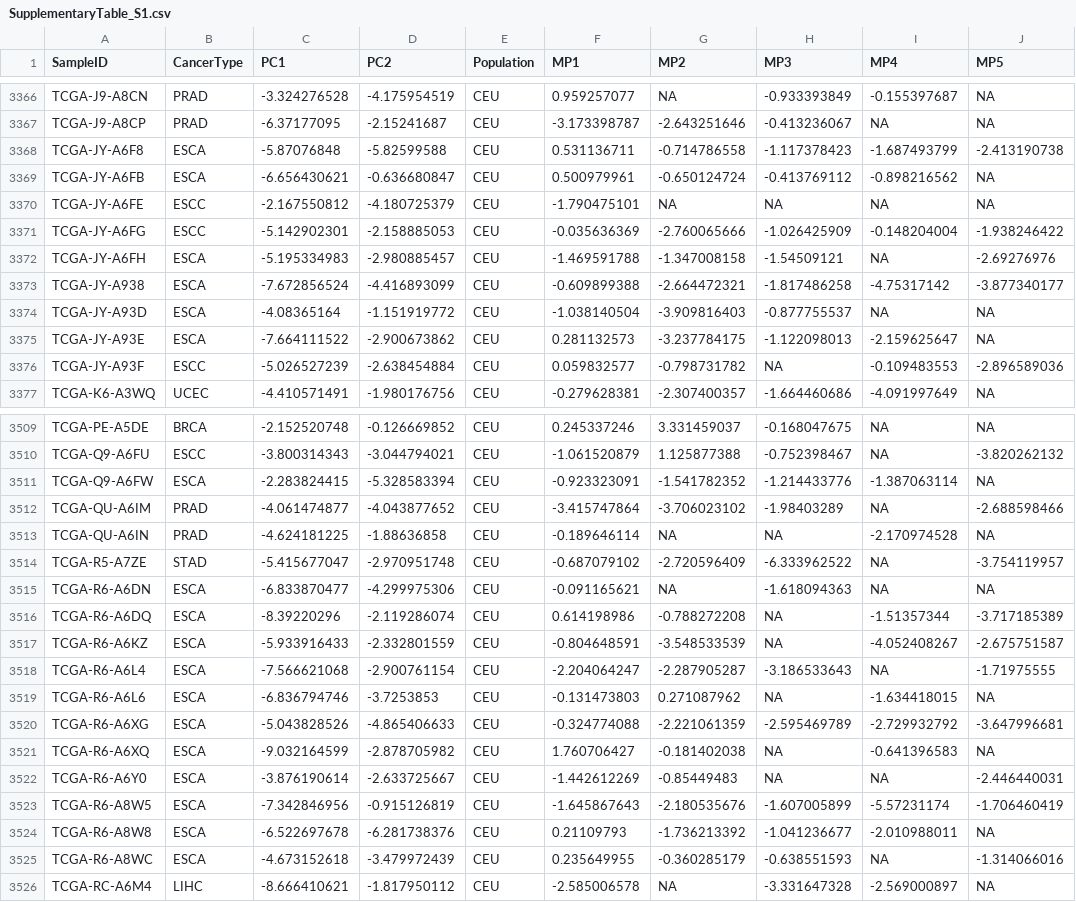
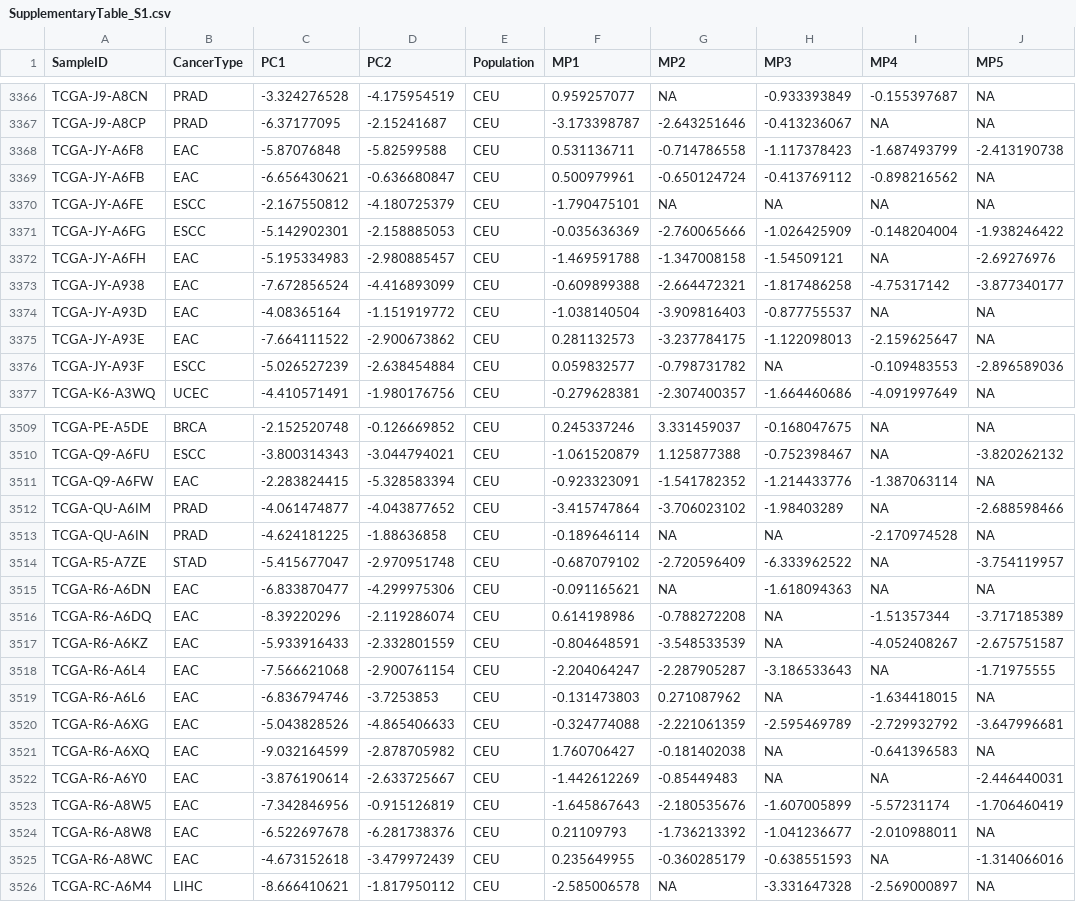
Before and after one commit to ghxdghxd/Genetic-Determinants-of-Somatic-Selection-of-Mutational-Processes-in-3566-Human-Cancers, a CSV file: 3_Figure_tables/TableS1/SupplementaryTable_S1.csv, drawn as a sheet; only a part is shown, gaps mark what is left out; the diff covers the shown part only; the diff names each change by its address in the sheet, - before the commit and + after, or states it on an @@ line.

```diff
--- a/3_Figure_tables/TableS1/SupplementaryTable_S1.csv
+++ b/3_Figure_tables/TableS1/SupplementaryTable_S1.csv
-B3368:B3369 (CancerType): ESCA
+B3368:B3369 (CancerType): EAC
-B3372:B3375 (CancerType): ESCA
+B3372:B3375 (CancerType): EAC
-B3511 (CancerType): ESCA
+B3511 (CancerType): EAC
-B3515:B3525 (CancerType): ESCA
+B3515:B3525 (CancerType): EAC
```
Also changed, not shown: 64 edited cells elsewhere in this file, 3_Figure_tables/FigureS1/Table_PCA.csv, 11 other files.
